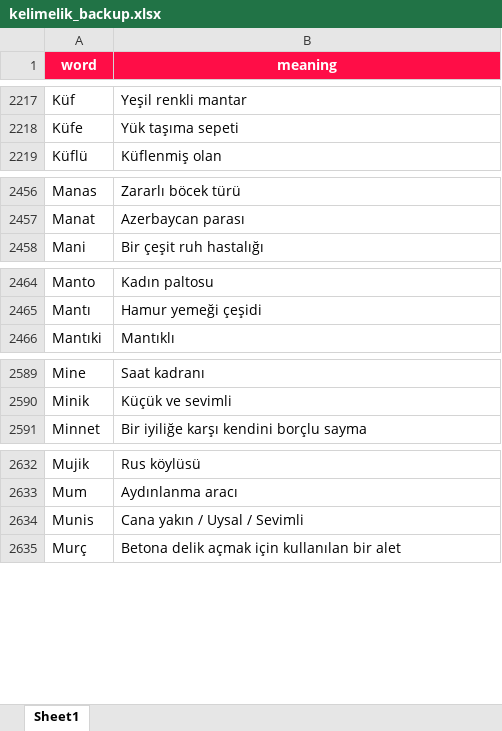
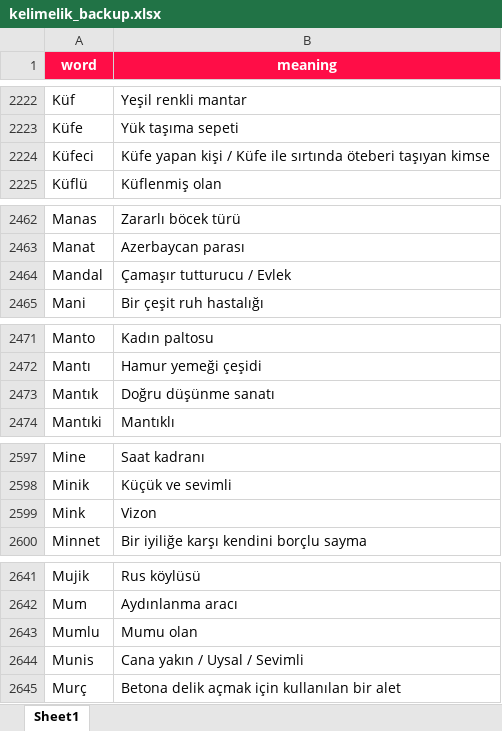
Before and after one commit to VedatBiner/flutter-codes, an Excel workbook: kelimelik_words_app/assets/database/kelimelik_backup.xlsx, sheet Sheet1, drawn as a sheet; only a part is shown, gaps mark what is left out; values as stored, in another font and other column widths than the file's, no borders; the diff covers the shown part only; the diff names each change by its address in the sheet, - before the commit and + after, or states it on an @@ line.

```diff
--- a/kelimelik_words_app/assets/database/kelimelik_backup.xlsx (sheet Sheet1)
+++ b/kelimelik_words_app/assets/database/kelimelik_backup.xlsx (sheet Sheet1)
+row 2224: Küfeci | Küfe yapan kişi / Küfe ile sırtında öteberi taşıyan kimse
+row 2464: Mandal | Çamaşır tutturucu / Evlek
+row 2473: Mantık | Doğru düşünme sanatı
+row 2599: Mink | Vizon
+row 2643: Mumlu | Mumu olan
```
Also changed, not shown: 9 added rows, 1 moved row and 1 edited cell elsewhere in this sheet, 9 other files.
